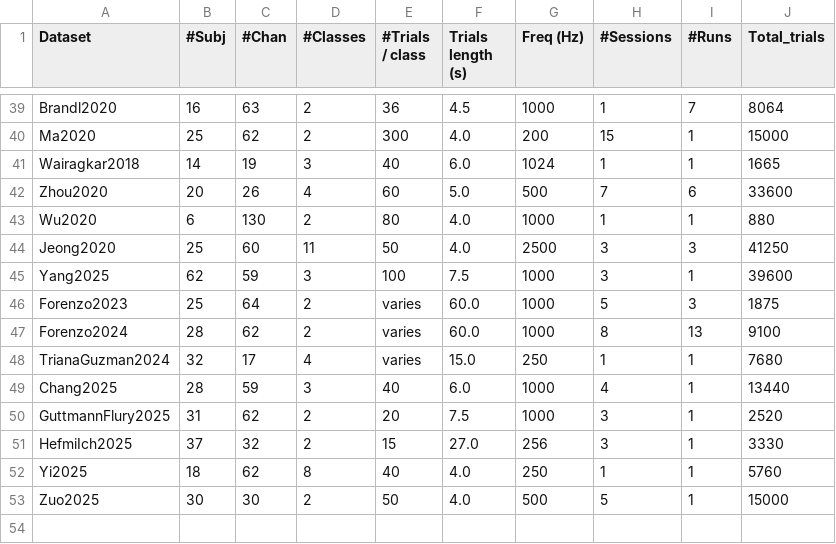
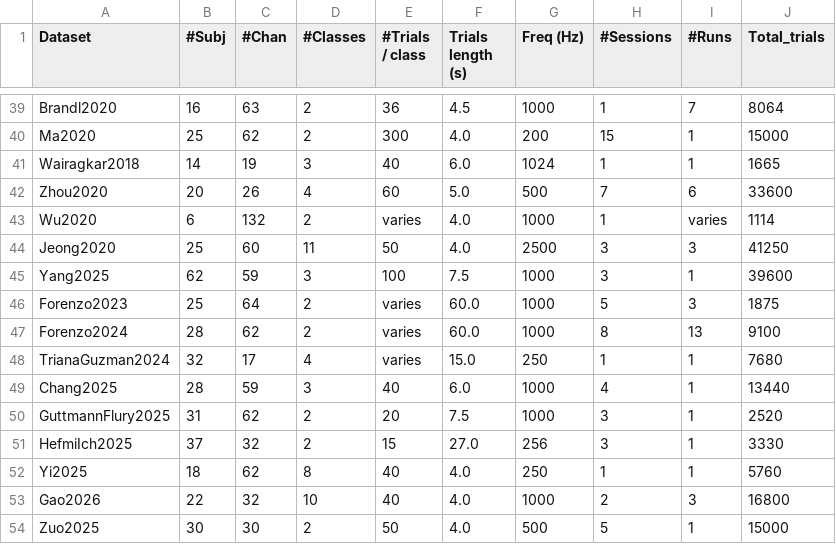
Before and after one commit to NeuroTechX/moabb, a CSV file: moabb/datasets/summary_imagery.csv, drawn as a sheet; only a part is shown, gaps mark what is left out.

Commit message:
Add Gao2026 visual imagery adapter and fix Wu2020 Zenodo re-host
Gao2026: 22 subjects, 32ch, 1000Hz, 10-class visual imagery (animals,
figures, objects), BDF format from Figshare. 2 sessions, 3 runs/session,
400 trials/session (16800 total).

Wu2020: Fix adapter for Zenodo-hosted data (record 18961128). Correct
n_channels 130->132, channel_types to {eeg:122, misc:10}, n_trials
880->1114. Fix event filtering to only L/R codes, case-insensitive
.dat glob, per-subject ZIP naming.

```diff
--- a/moabb/datasets/summary_imagery.csv
+++ b/moabb/datasets/summary_imagery.csv
@@ -42,3 +42,3 @@ Wairagkar2018,14,19,3,40,6.0,1024,1,1,1665
 Zhou2020,20,26,4,60,5.0,500,7,6,33600
-Wu2020,6,130,2,80,4.0,1000,1,1,880
+Wu2020,6,132,2,varies,4.0,1000,1,varies,1114
 Jeong2020,25,60,11,50,4.0,2500,3,3,41250
@@ -52,2 +52,3 @@ HefmiIch2025,37,32,2,15,27.0,256,3,1,3330
 Yi2025,18,62,8,40,4.0,250,1,1,5760
+Gao2026,22,32,10,40,4.0,1000,2,3,16800
 Zuo2025,30,30,2,50,4.0,500,5,1,15000
```
Also changed, not shown: 4 other files.
